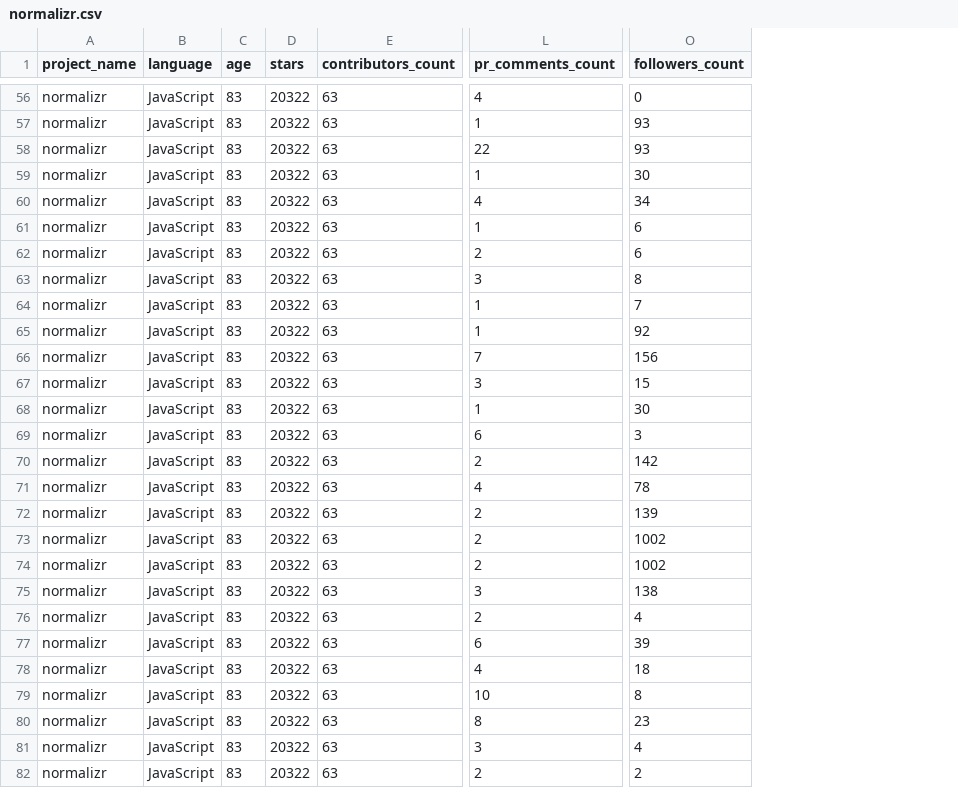
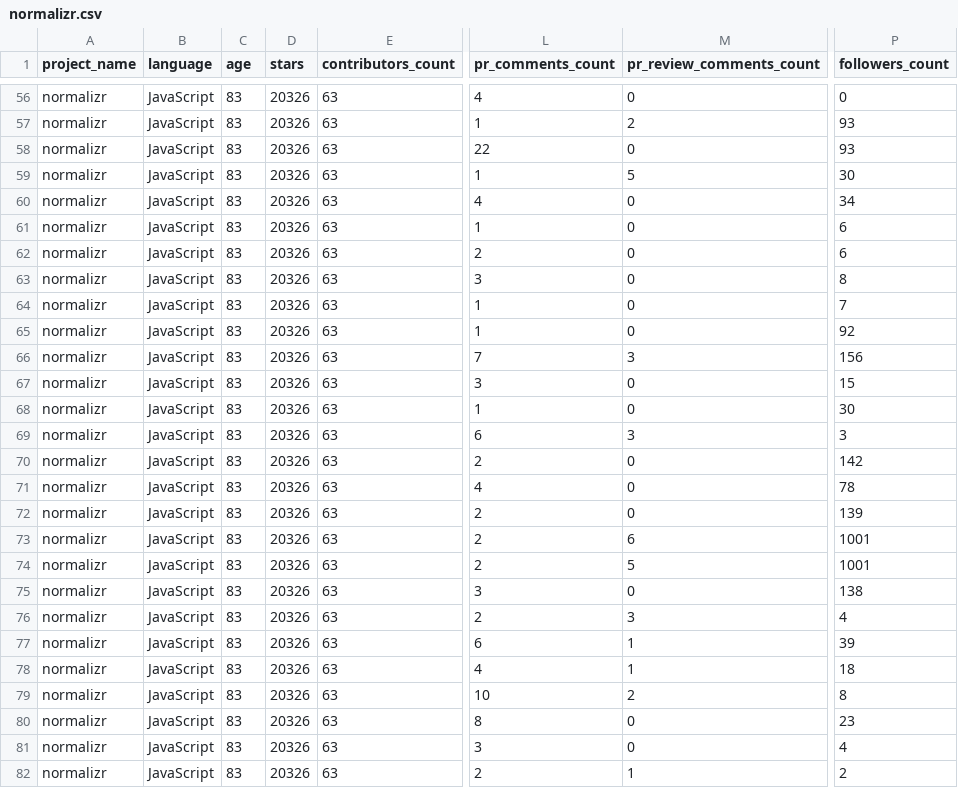
Before and after one commit to danielbom/mine-repo.js, a CSV file: outputs/normalizr.csv, drawn as a sheet; only a part is shown, gaps mark what is left out; addresses are those after the commit; the diff covers the shown part only; the diff names each change by its address in the sheet, - before the commit and + after, or states it on an @@ line.

```diff
--- a/outputs/normalizr.csv
+++ b/outputs/normalizr.csv
+column M (pr_review_comments_count), rows 56-82: 0 | 2 | 0 | 5 | 0 | 0 | 0 | 0 | 0 | 0 | 3 | 0 | 0 | 3 | 0 | 0 | 0 | 6 | 5 | 0 | 3 | 1 | 1 | 2 | 0 | 0 | 1
-D56:D82 (stars): 20322
+D56:D82 (stars): 20326
-P73:P74 (followers_count): 1002
+P73:P74 (followers_count): 1001
```
Also changed, not shown: 147 edited cells elsewhere in this file, 1 other file.
